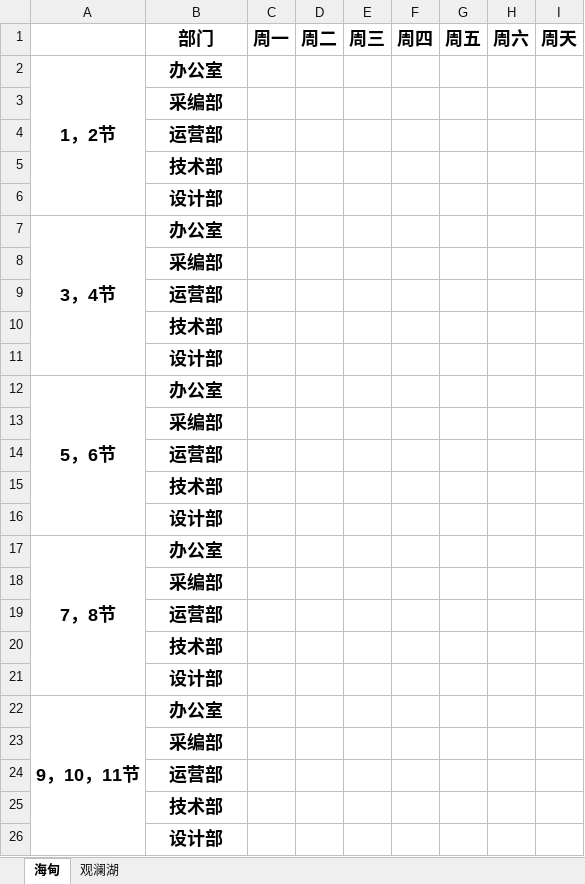
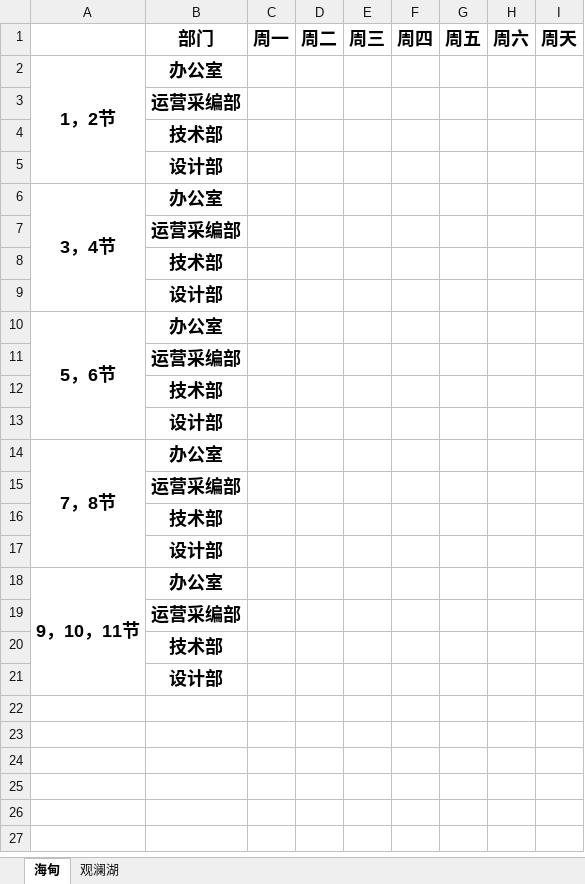
Before and after one commit to NaGeShuDai/TimetableScheduler, an Excel workbook: resources/free_template.xlsx, sheet 海甸, drawn as a sheet; values as stored, in another font and other column widths than the file's, no borders; charts and pictures not drawn; removed rows and columns are numbered as before the commit, all else as after; the diff names each change by its address in the sheet, - before the commit and + after, or states it on an @@ line.

```diff
--- a/resources/free_template.xlsx (sheet 海甸)
+++ b/resources/free_template.xlsx (sheet 海甸)
-B3: 采编部
+B3: 运营采编部
-row 4:  | 运营部
-B7: 采编部
+B7: 运营采编部
-row 9:  | 运营部
-B11: 采编部
+B11: 运营采编部
-row 14:  | 运营部
-B15: 采编部
+B15: 运营采编部
-row 19:  | 运营部
-B19: 采编部
+B19: 运营采编部
-row 24:  | 运营部
```
Also changed, not shown: sheet 观澜湖, charts or pictures, 5 other files.
